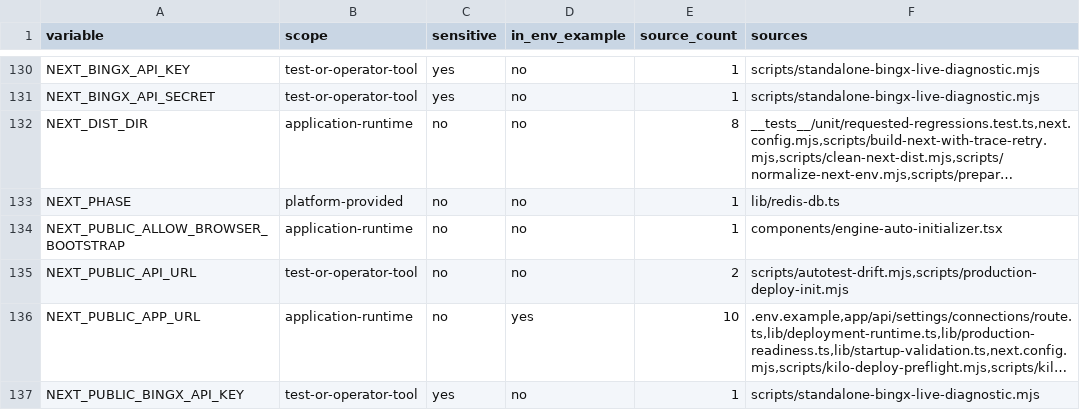
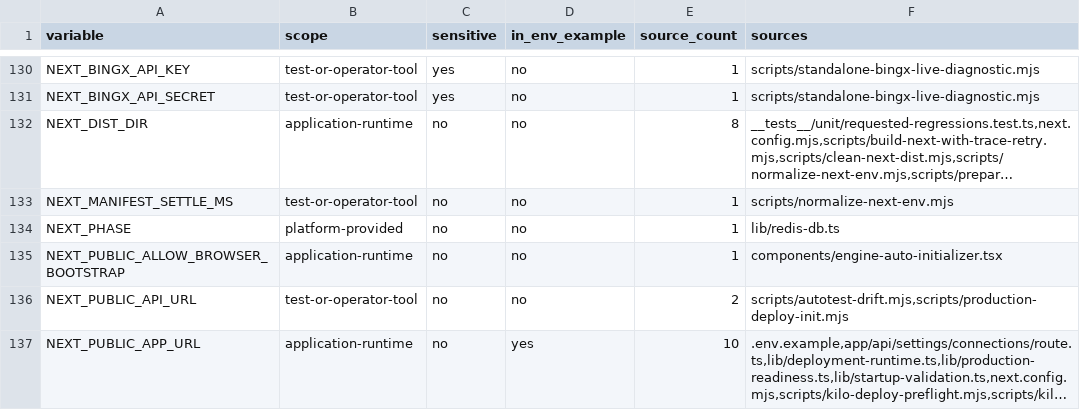
Before and after one commit to mxssnx-creator/CTS-K-N, a TSV file: docs/recreation/manifests/environment-variables.tsv, drawn as a sheet; only a part is shown, gaps mark what is left out; the shorter side is filled out with more unchanged rows; long unchanged cells end in …; the diff names each change by its address in the sheet, - before the commit and + after, or states it on an @@ line.

Commit message:
Harden monitoring and build manifests

```diff
--- a/docs/recreation/manifests/environment-variables.tsv
+++ b/docs/recreation/manifests/environment-variables.tsv
+row 133: NEXT_MANIFEST_SETTLE_MS | test-or-operator-tool | no | no | 1 | scripts/normalize-next-env.mjs
```
Also changed, not shown: docs/recreation/manifests/project-files.tsv, 10 other files.
